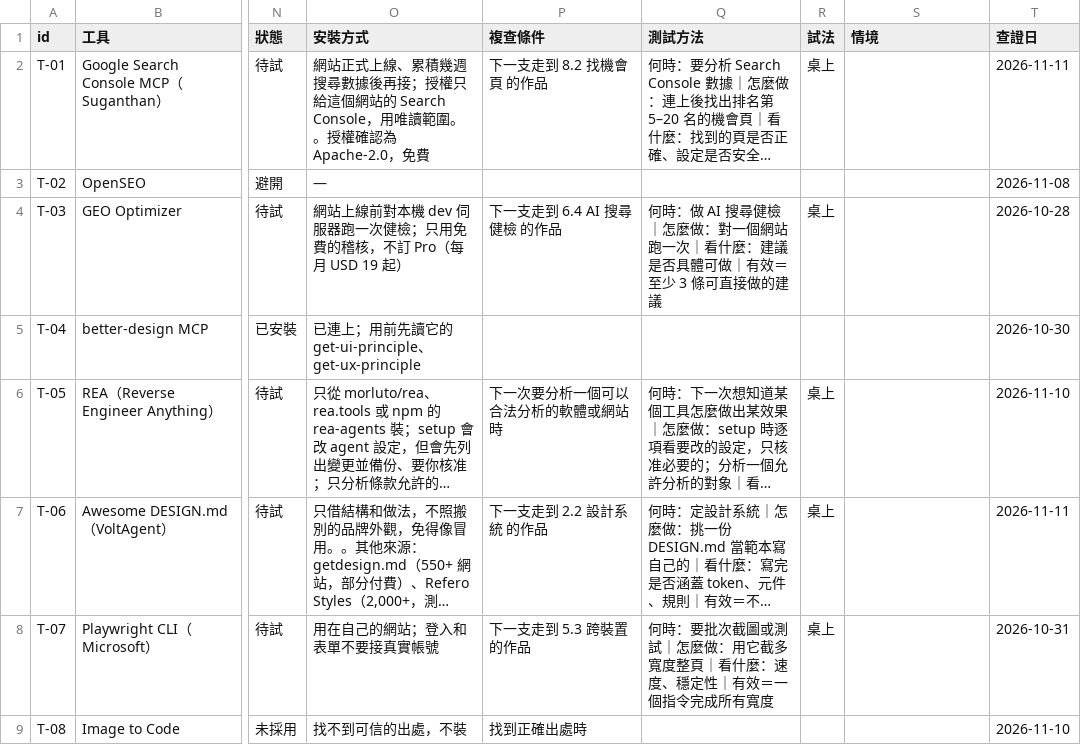
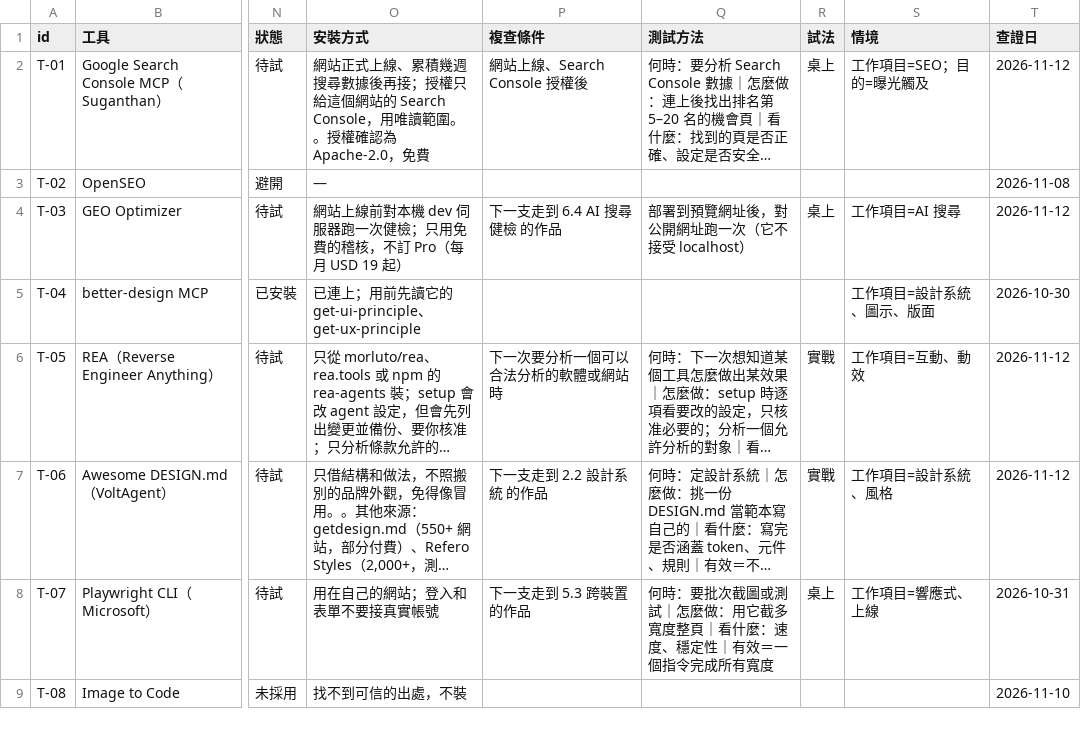
Before and after one commit to mick3412/web-playbook, a CSV file: data/tools.csv, drawn as a sheet; only a part is shown, gaps mark what is left out; long unchanged cells end in …; the diff covers the shown part only; the diff names each change by its address in the sheet, - before the commit and + after, or states it on an @@ line.

```diff
--- a/data/tools.csv
+++ b/data/tools.csv
-P2 (複查條件): 下一支走到 8.2 找機會頁 的作品
+P2 (複查條件): 網站上線、Search Console 授權後
-S2 (情境): (empty)
+S2 (情境): 工作項目=SEO；目的=曝光觸及
-T2 (查證日): 2026-11-11
+T2 (查證日): 2026-11-12
-Q4 (測試方法): 何時：做 AI 搜尋健檢｜怎麼做：對一個網站跑一次｜看什麼：建議是否具體可做｜有效＝至少 3 條可直接做的建議
+Q4 (測試方法): 部署到預覽網址後，對公開網址跑一次（它不接受 localhost）
-S4 (情境): (empty)
+S4 (情境): 工作項目=AI 搜尋
-T4 (查證日): 2026-10-28
+T4 (查證日): 2026-11-12
-S5 (情境): (empty)
+S5 (情境): 工作項目=設計系統、圖示、版面
-R6:R7 (試法): 桌上
+R6:R7 (試法): 實戰
-S6 (情境): (empty)
+S6 (情境): 工作項目=互動、動效
-T6 (查證日): 2026-11-10
+T6 (查證日): 2026-11-12
-S7 (情境): (empty)
+S7 (情境): 工作項目=設計系統、風格
-T7 (查證日): 2026-11-11
+T7 (查證日): 2026-11-12
-S8 (情境): (empty)
+S8 (情境): 工作項目=響應式、上線
-P9 (複查條件): 找到正確出處時
+P9 (複查條件): (empty)
```
Also changed, not shown: 94 edited cells elsewhere in this file, data/entries.csv, data/recipes.csv, 14 other files.
